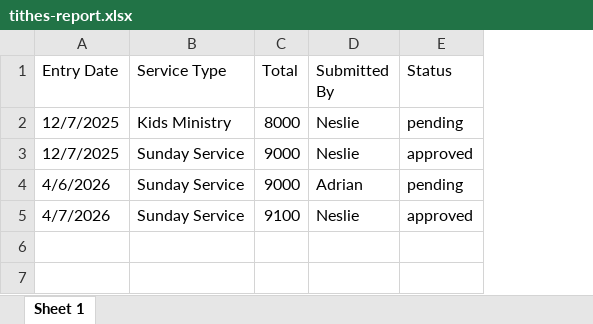
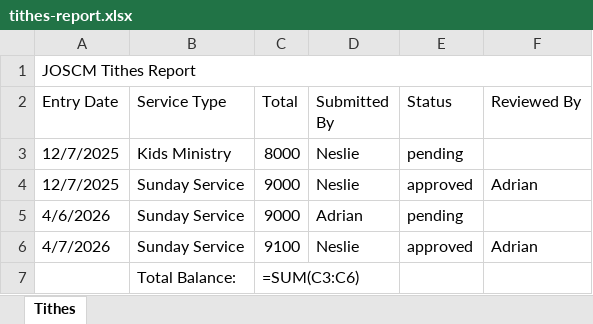
Before and after one commit to adriananicete/Backend-Tithes, an Excel workbook: tithes-report.xlsx, sheet Tithes, drawn as a sheet; values as stored, in another font and other column widths than the file's, no cell formats; formulas without a stored value are shown as written; addresses are those after the commit; the diff names each change by its address in the sheet, - before the commit and + after, or states it on an @@ line.

Commit message:
feat: designing the generated excel and pdf file

```diff
--- a/tithes-report.xlsx (sheet Tithes)
+++ b/tithes-report.xlsx (sheet Tithes)
-sheet tab: Sheet 1
+sheet tab: Tithes
+column F (Reviewed By), rows 4-6: Adrian |  | Adrian
+row 1: JOSCM Tithes Report
+row 7:  | Total Balance: | =SUM(C3:C6)
```
Also changed, not shown: cell formats, 3 other files.
